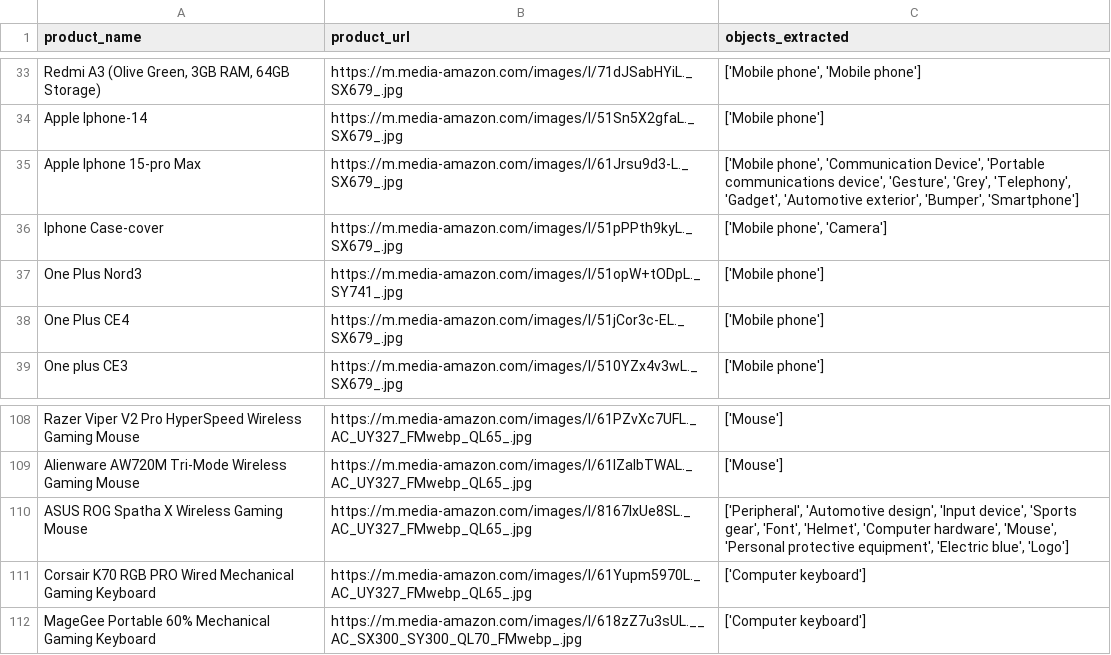
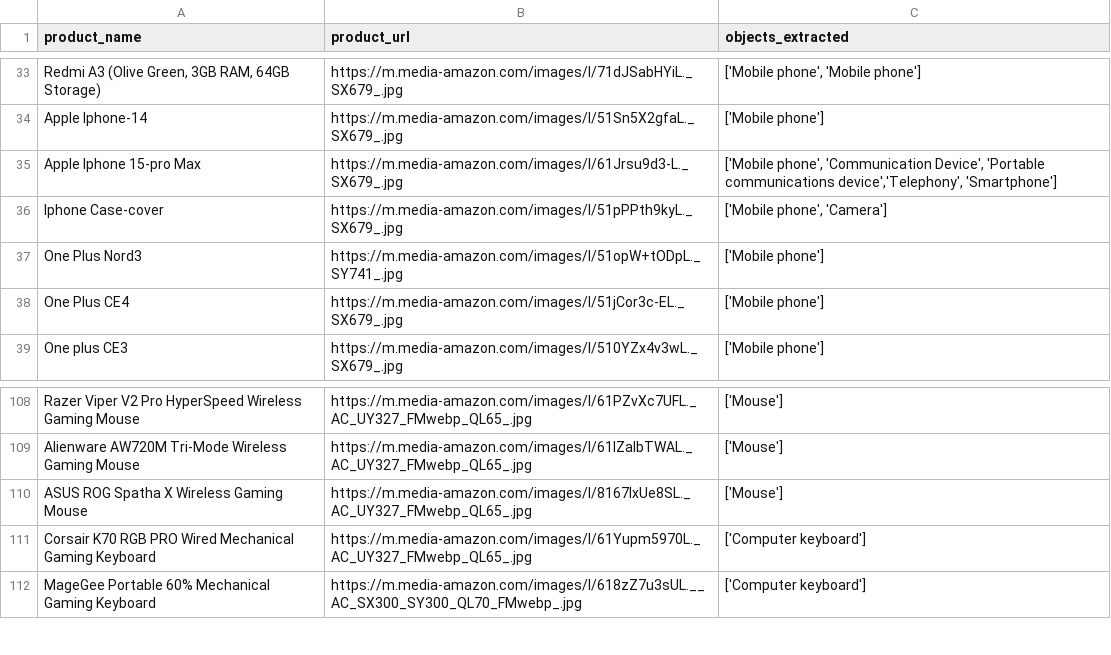
Before and after one commit to Shreyash-Pardhi/Python_Practice, a CSV file: Python/Products_v2.csv, drawn as a sheet; only a part is shown, gaps mark what is left out; the diff covers the shown part only; the diff names each change by its address in the sheet, - before the commit and + after, or states it on an @@ line.

```diff
--- a/Python/Products_v2.csv
+++ b/Python/Products_v2.csv
-C35 (objects_extracted): …'Portable communications device', 'Gesture', 'Grey', 'Telephony', 'Gadget', 'Automotive exterior', 'Bumper', 'Smartphone']
+C35 (objects_extracted): …'Portable communications device','Telephony', 'Smartphone']
-C110 (objects_extracted): ['Peripheral', 'Automotive design', 'Input device', 'Sports gear', 'Font', 'Helmet', 'Computer hardware', 'Mouse', 'Personal protective equipment', 'Electric blue', 'Logo']
+C110 (objects_extracted): ['Mouse']
```
Also changed, not shown: 29 edited cells elsewhere in this file, 4 other files.
